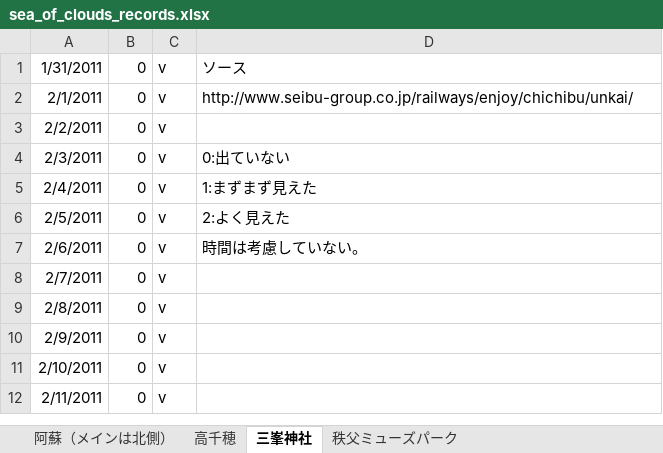
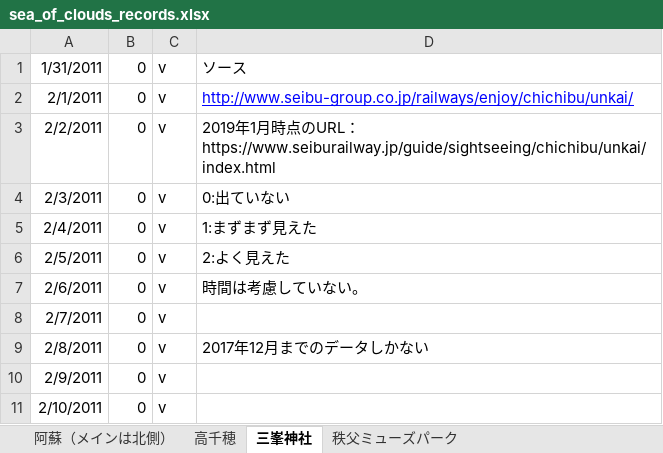
Before and after one commit to KatsuhiroMorishita/Aso_Sea_Clouds_Pridiction, an Excel workbook: sea_of_clouds_records.xlsx, sheet 三峯神社, drawn as a sheet; only a part is shown; the shorter side is filled out with more unchanged rows; values as stored, in another font and other column widths than the file's, no borders; conditional formats not drawn; the diff names each change by its address in the sheet, - before the commit and + after, or states it on an @@ line.

```diff
--- a/sea_of_clouds_records.xlsx (sheet 三峯神社)
+++ b/sea_of_clouds_records.xlsx (sheet 三峯神社)
@@ D2 underline: off → on, text colour: black → #0000FF @@
-D3: (empty)
+D3: 2019年1月時点のURL：https://www.seiburailway.jp/guide/sightseeing/chichibu/unkai/index.html
-D9: (empty)
+D9: 2017年12月までのデータしかない
```
Also changed, not shown: sheet 阿蘇（メインは北側）, sheet 秩父ミューズパーク, charts or pictures, 16 other files.
